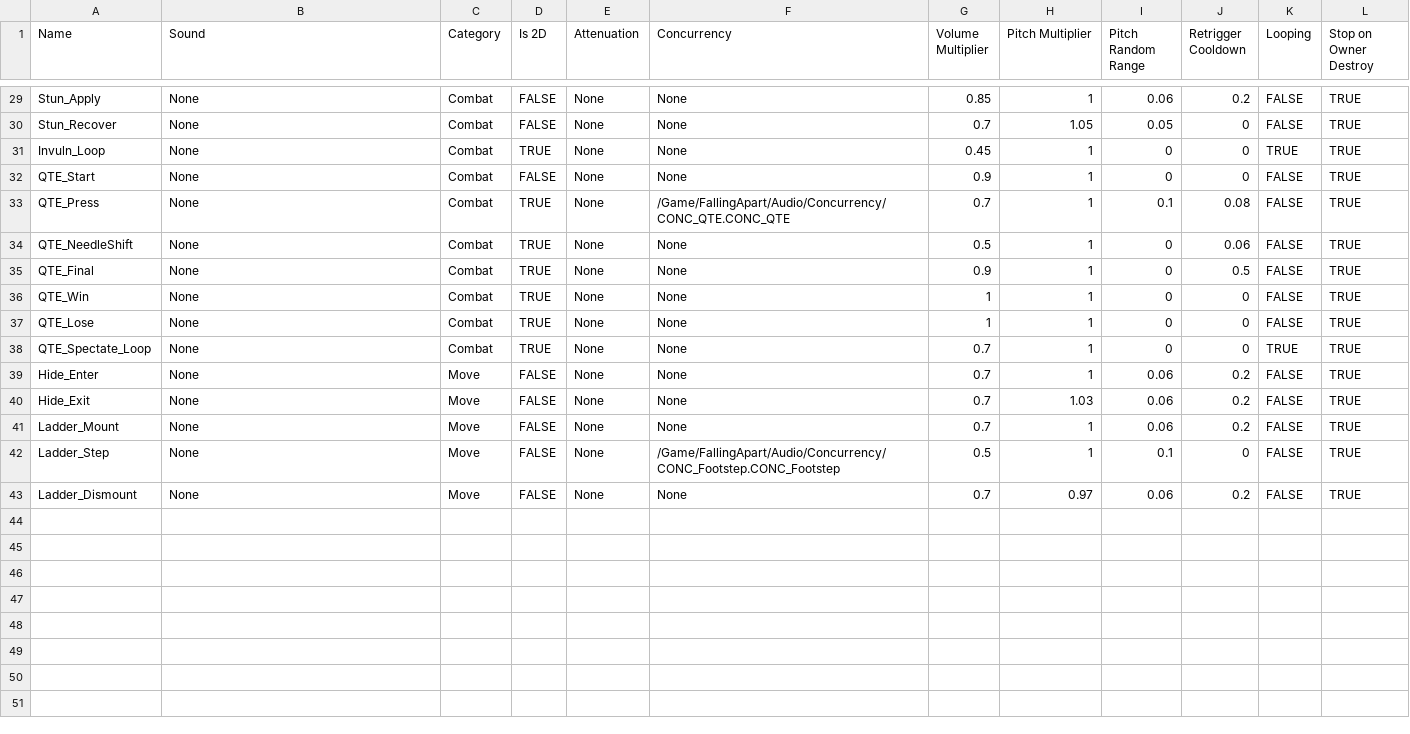
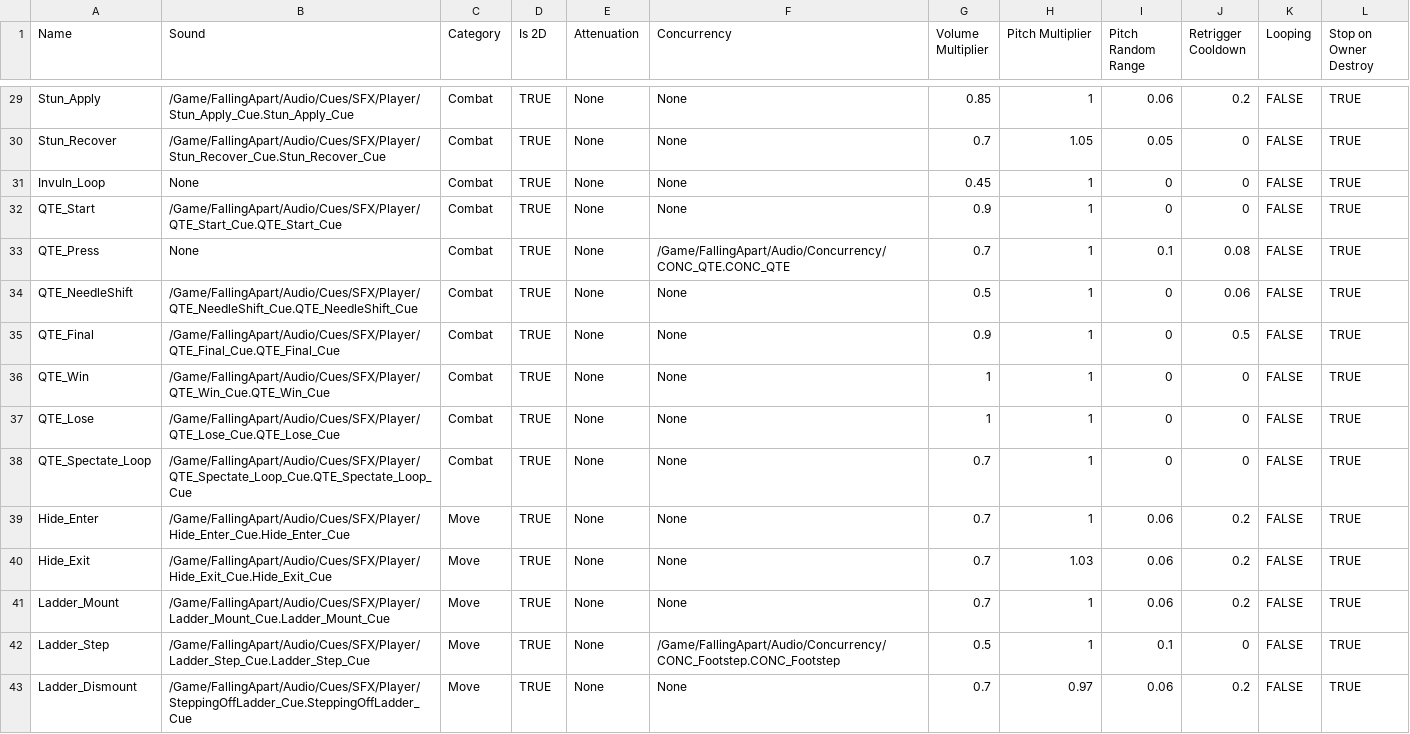
Before and after one commit to NBcampUnrealTrack/8th-Team9-Final-Project, a CSV file: Docs/Audio/DT_Sound_Character.csv, drawn as a sheet; only a part is shown, gaps mark what is left out; the diff covers the shown part only; the diff names each change by its address in the sheet, - before the commit and + after, or states it on an @@ line.

```diff
--- a/Docs/Audio/DT_Sound_Character.csv
+++ b/Docs/Audio/DT_Sound_Character.csv
-B29 (Sound): None
+B29 (Sound): /Game/FallingApart/Audio/Cues/SFX/Player/Stun_Apply_Cue.Stun_Apply_Cue
-D29:D30 (Is 2D): FALSE
+D29:D30 (Is 2D): TRUE
-B30 (Sound): None
+B30 (Sound): /Game/FallingApart/Audio/Cues/SFX/Player/Stun_Recover_Cue.Stun_Recover_Cue
-K31 (Looping): TRUE
+K31 (Looping): FALSE
-B32 (Sound): None
+B32 (Sound): /Game/FallingApart/Audio/Cues/SFX/Player/QTE_Start_Cue.QTE_Start_Cue
-D32 (Is 2D): FALSE
+D32 (Is 2D): TRUE
-B34 (Sound): None
+B34 (Sound): /Game/FallingApart/Audio/Cues/SFX/Player/QTE_NeedleShift_Cue.QTE_NeedleShift_Cue
-B35 (Sound): None
+B35 (Sound): /Game/FallingApart/Audio/Cues/SFX/Player/QTE_Final_Cue.QTE_Final_Cue
-B36 (Sound): None
+B36 (Sound): /Game/FallingApart/Audio/Cues/SFX/Player/QTE_Win_Cue.QTE_Win_Cue
-B37 (Sound): None
+B37 (Sound): /Game/FallingApart/Audio/Cues/SFX/Player/QTE_Lose_Cue.QTE_Lose_Cue
-B38 (Sound): None
+B38 (Sound): /Game/FallingApart/Audio/Cues/SFX/Player/QTE_Spectate_Loop_Cue.QTE_Spectate_Loop_Cue
-K38 (Looping): TRUE
+K38 (Looping): FALSE
-B39 (Sound): None
+B39 (Sound): /Game/FallingApart/Audio/Cues/SFX/Player/Hide_Enter_Cue.Hide_Enter_Cue
-D39:D43 (Is 2D): FALSE
+D39:D43 (Is 2D): TRUE
-B40 (Sound): None
+B40 (Sound): /Game/FallingApart/Audio/Cues/SFX/Player/Hide_Exit_Cue.Hide_Exit_Cue
-B41 (Sound): None
+B41 (Sound): /Game/FallingApart/Audio/Cues/SFX/Player/Ladder_Mount_Cue.Ladder_Mount_Cue
-B42 (Sound): None
+B42 (Sound): /Game/FallingApart/Audio/Cues/SFX/Player/Ladder_Step_Cue.Ladder_Step_Cue
-B43 (Sound): None
+B43 (Sound): /Game/FallingApart/Audio/Cues/SFX/Player/SteppingOffLadder_Cue.SteppingOffLadder_Cue
```
Also changed, not shown: 37 edited cells elsewhere in this file, Docs/Audio/DT_Sound_Game.csv, Docs/Audio/DT_Sound_Music.csv, 4 other files.
